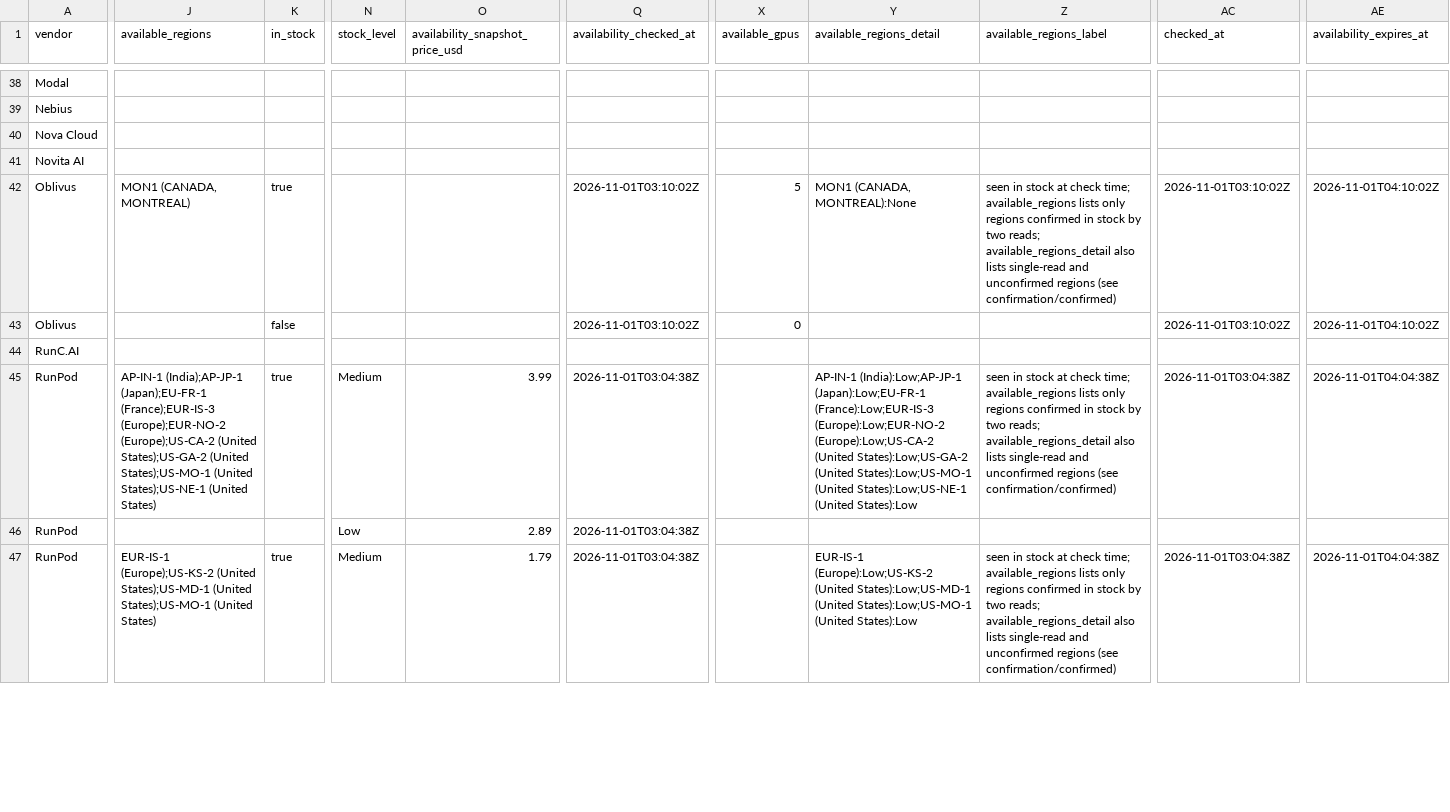
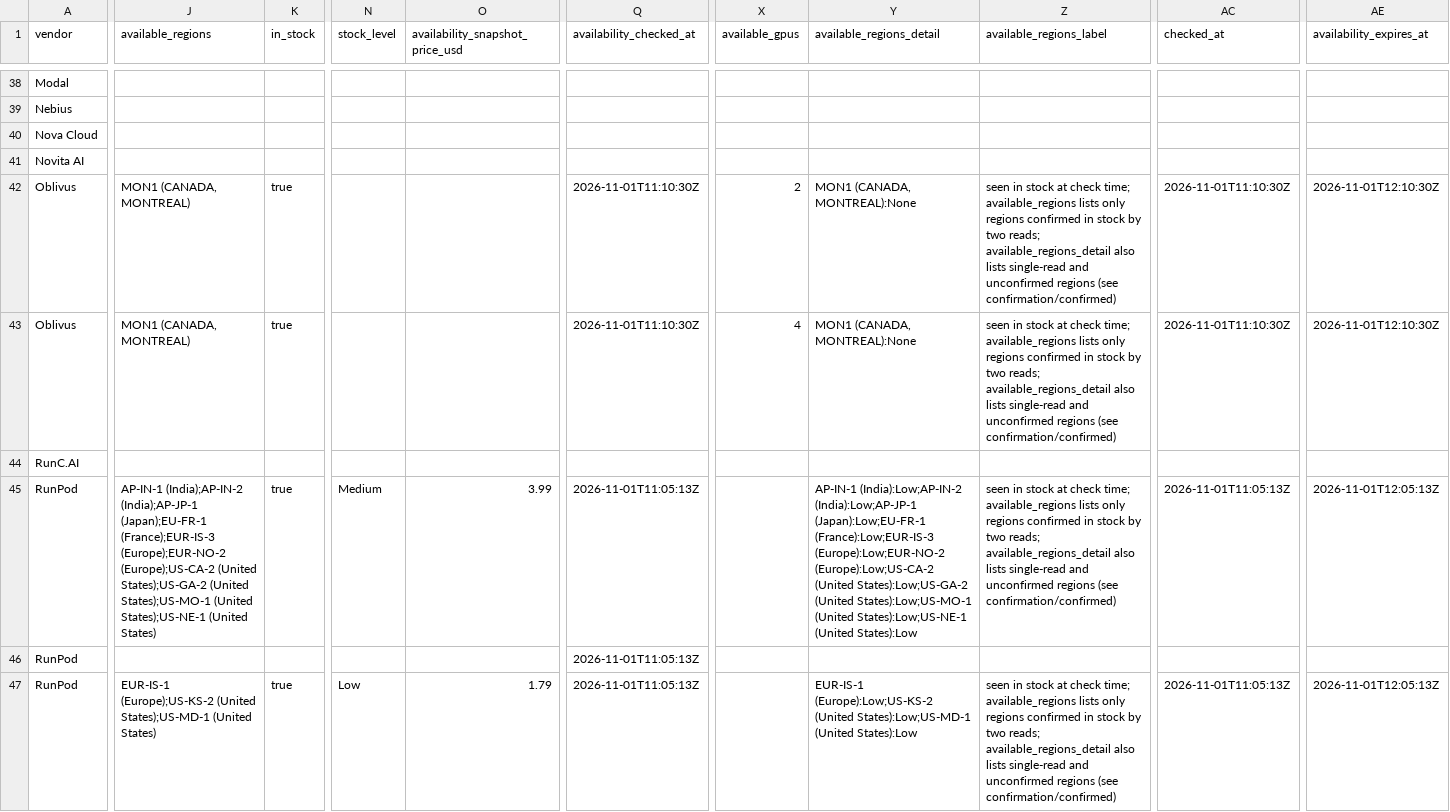
Before and after one commit to connormatthewdouglas/agent-work-stack-deals, a CSV file: latest/feed_enriched_v2_latest.csv, drawn as a sheet; only a part is shown, gaps mark what is left out; the diff covers the shown part only; the diff names each change by its address in the sheet, - before the commit and + after, or states it on an @@ line.

```diff
--- a/latest/feed_enriched_v2_latest.csv
+++ b/latest/feed_enriched_v2_latest.csv
-Q42:Q43 (availability_checked_at): 2026-11-01T03:10:02Z
+Q42:Q43 (availability_checked_at): 2026-11-01T11:10:30Z
-X42 (available_gpus): 5
+X42 (available_gpus): 2
-AC42:AC43 (checked_at): 2026-11-01T03:10:02Z
+AC42:AC43 (checked_at): 2026-11-01T11:10:30Z
-AE42:AE43 (availability_expires_at): 2026-11-01T04:10:02Z
+AE42:AE43 (availability_expires_at): 2026-11-01T12:10:30Z
-J43 (available_regions): (empty)
+J43 (available_regions): MON1 (CANADA, MONTREAL)
-K43 (in_stock): false
+K43 (in_stock): true
-X43 (available_gpus): 0
+X43 (available_gpus): 4
-Y43 (available_regions_detail): (empty)
+Y43 (available_regions_detail): MON1 (CANADA, MONTREAL):None
-Z43 (available_regions_label): (empty)
+Z43 (available_regions_label): seen in stock at check time; available_regions lists only regions confirmed in stock by two reads; available_regions_detail also lists single-read and unconfirmed regions (see confirmation/confirmed)
-J45 (available_regions): AP-IN-1 (India);AP-JP-1 (Japan);EU-FR-1…
+J45 (available_regions): AP-IN-1 (India);AP-IN-2 (India);AP-JP-1 (Japan);EU-FR-1…
-Q45:Q47 (availability_checked_at): 2026-11-01T03:04:38Z
+Q45:Q47 (availability_checked_at): 2026-11-01T11:05:13Z
-Y45 (available_regions_detail): AP-IN-1 (India):Low;AP-JP-1 (Japan):Low;EU-FR-1…
+Y45 (available_regions_detail): AP-IN-1 (India):Low;AP-IN-2 (India):Low;AP-JP-1 (Japan):Low;EU-FR-1…
-AC45 (checked_at): 2026-11-01T03:04:38Z
+AC45 (checked_at): 2026-11-01T11:05:13Z
-AE45 (availability_expires_at): 2026-11-01T04:04:38Z
+AE45 (availability_expires_at): 2026-11-01T12:05:13Z
-N46 (stock_level): Low
+N46 (stock_level): (empty)
-O46 (availability_snapshot_price_usd): 2.89
+O46 (availability_snapshot_price_usd): (empty)
-J47 (available_regions): …States);US-MD-1 (United States);US-MO-1 (United States)
+J47 (available_regions): …States);US-MD-1 (United States)
-N47 (stock_level): Medium
+N47 (stock_level): Low
-Y47 (available_regions_detail): …States):Low;US-MD-1 (United States):Low;US-MO-1 (United States):Low
+Y47 (available_regions_detail): …States):Low;US-MD-1 (United States):Low
-AC47 (checked_at): 2026-11-01T03:04:38Z
+AC47 (checked_at): 2026-11-01T11:05:13Z
-AE47 (availability_expires_at): 2026-11-01T04:04:38Z
+AE47 (availability_expires_at): 2026-11-01T12:05:13Z
```
Also changed, not shown: 103 edited cells elsewhere in this file, latest/availability_v2_latest.csv, 3 other files.
